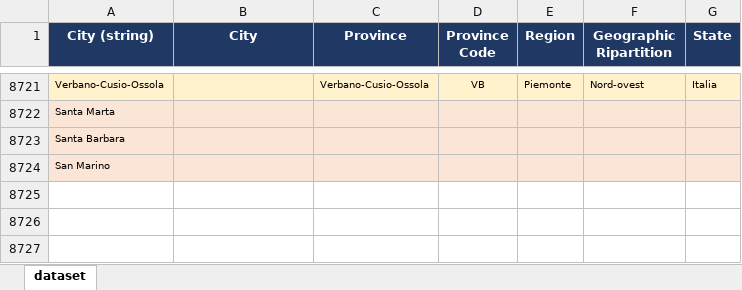
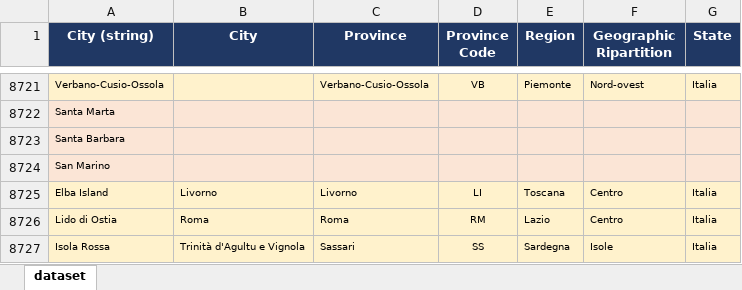
Before and after one commit to marvin-01/twitter_loctagger_it, an Excel workbook: twitter_loctagger_it/istat.xlsx, sheet dataset, drawn as a sheet; only a part is shown, gaps mark what is left out; values as stored, in another font and other column widths than the file's, no borders; the diff names each change by its address in the sheet, - before the commit and + after, or states it on an @@ line.

```diff
--- a/twitter_loctagger_it/istat.xlsx (sheet dataset)
+++ b/twitter_loctagger_it/istat.xlsx (sheet dataset)
+row 8725: Elba Island | Livorno | Livorno | LI | Toscana | Centro | Italia
+row 8726: Lido di Ostia | Roma | Roma | RM | Lazio | Centro | Italia
+row 8727: Isola Rossa | Trinità d'Agultu e Vignola | Sassari | SS | Sardegna | Isole | Italia
```
Also changed, not shown: 1 other file.
